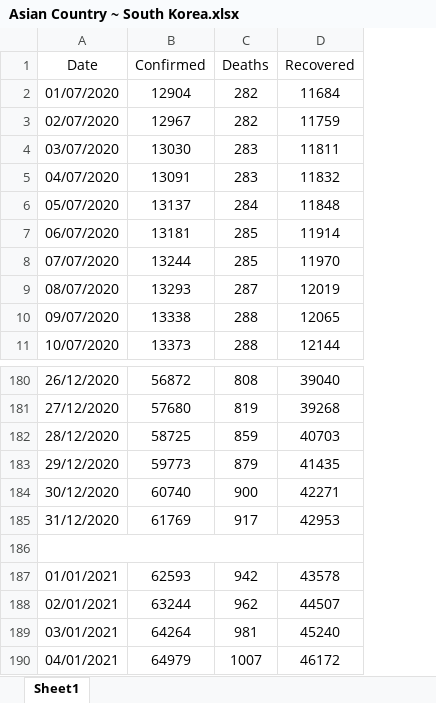
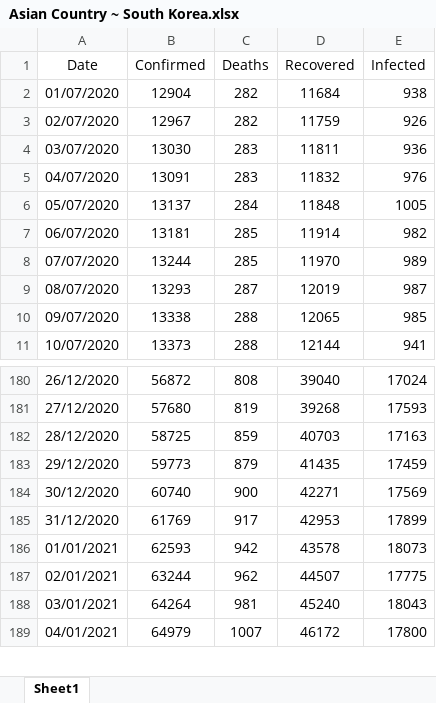
Before and after one commit to oddeyemotion/DS-Assignment, an Excel workbook: Datasets/Separated datasets/Asian Country ~ South Korea.xlsx, sheet Sheet1, drawn as a sheet; only a part is shown, gaps mark what is left out; values as stored, in another font and other column widths than the file's, no borders; removed rows and columns are numbered as before the commit, all else as after; the diff names each change by its address in the sheet, - before the commit and + after, or states it on an @@ line.

```diff
--- a/Datasets/Separated datasets/Asian Country ~ South Korea.xlsx (sheet Sheet1)
+++ b/Datasets/Separated datasets/Asian Country ~ South Korea.xlsx (sheet Sheet1)
+column E (Infected), rows 2-11: 938 | 926 | 936 | 976 | 1005 | 982 | 989 | 987 | 985 | 941; rows 180-189: 17024 | 17593 | 17163 | 17459 | 17569 | 17899 | 18073 | 17775 | 18043 | 17800
-row 186: (empty)
```
Also changed, not shown: Datasets/Separated datasets/Asian Country ~ Japan.xlsx, Datasets/Separated datasets/Asian Country ~ Vietnam.xlsx, 10 other files.
